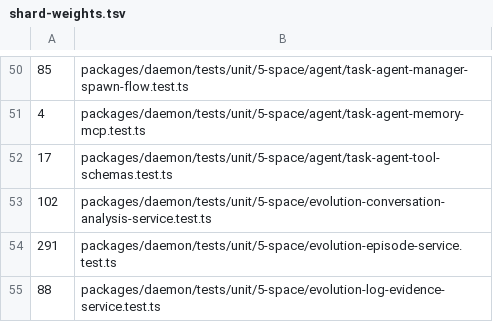
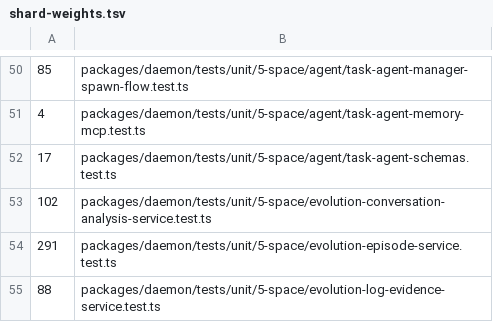
Before and after one commit to lsm/HyperNeo, a TSV file: scripts/shard-weights.tsv, drawn as a sheet; only a part is shown, gaps mark what is left out.

Commit message:
refactor(space): move space/node/task-agent schemas into actions/

```diff
--- a/scripts/shard-weights.tsv
+++ b/scripts/shard-weights.tsv
@@ -51,3 +51,3 @@
 4	packages/daemon/tests/unit/5-space/agent/task-agent-memory-mcp.test.ts
-17	packages/daemon/tests/unit/5-space/agent/task-agent-tool-schemas.test.ts
+17	packages/daemon/tests/unit/5-space/agent/task-agent-schemas.test.ts
 102	packages/daemon/tests/unit/5-space/evolution-conversation-analysis-service.test.ts
```
Also changed, not shown: 23 other files.
